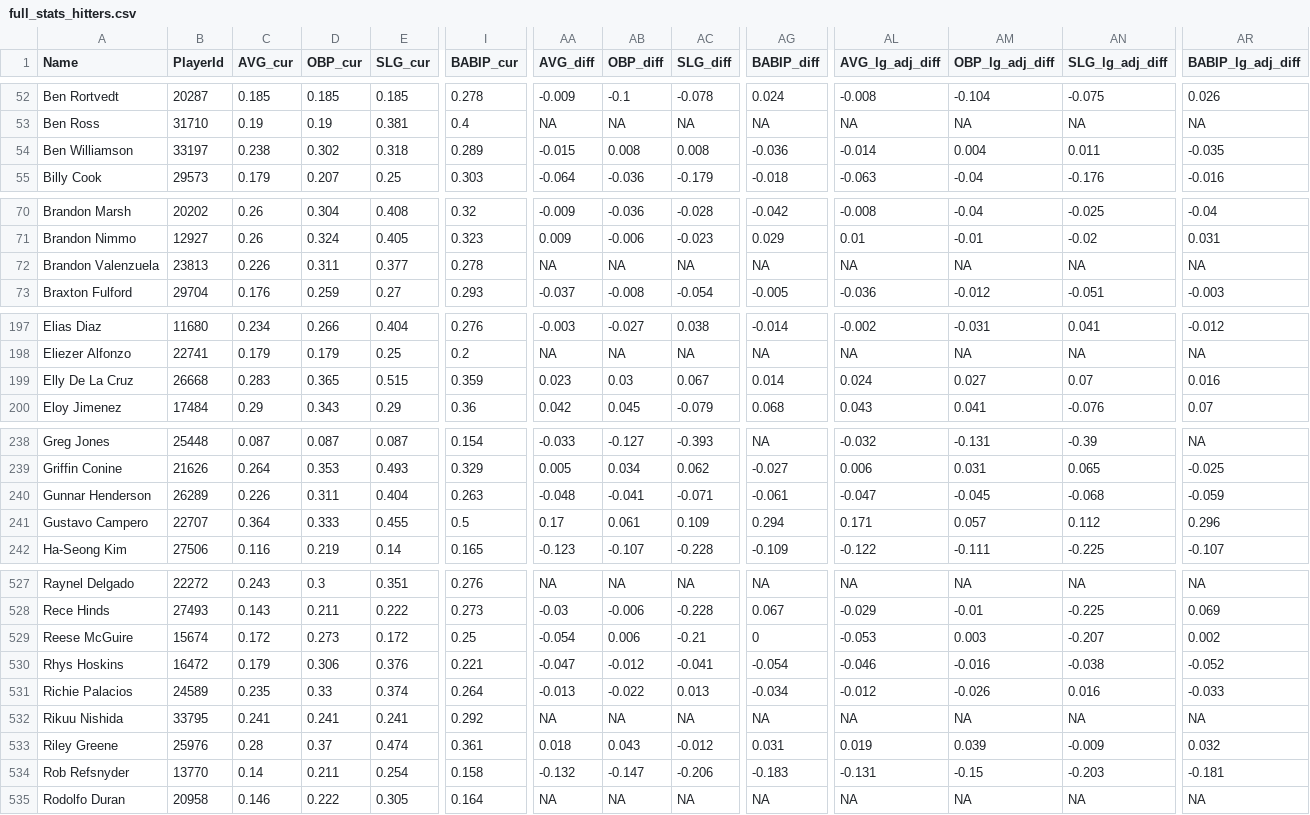
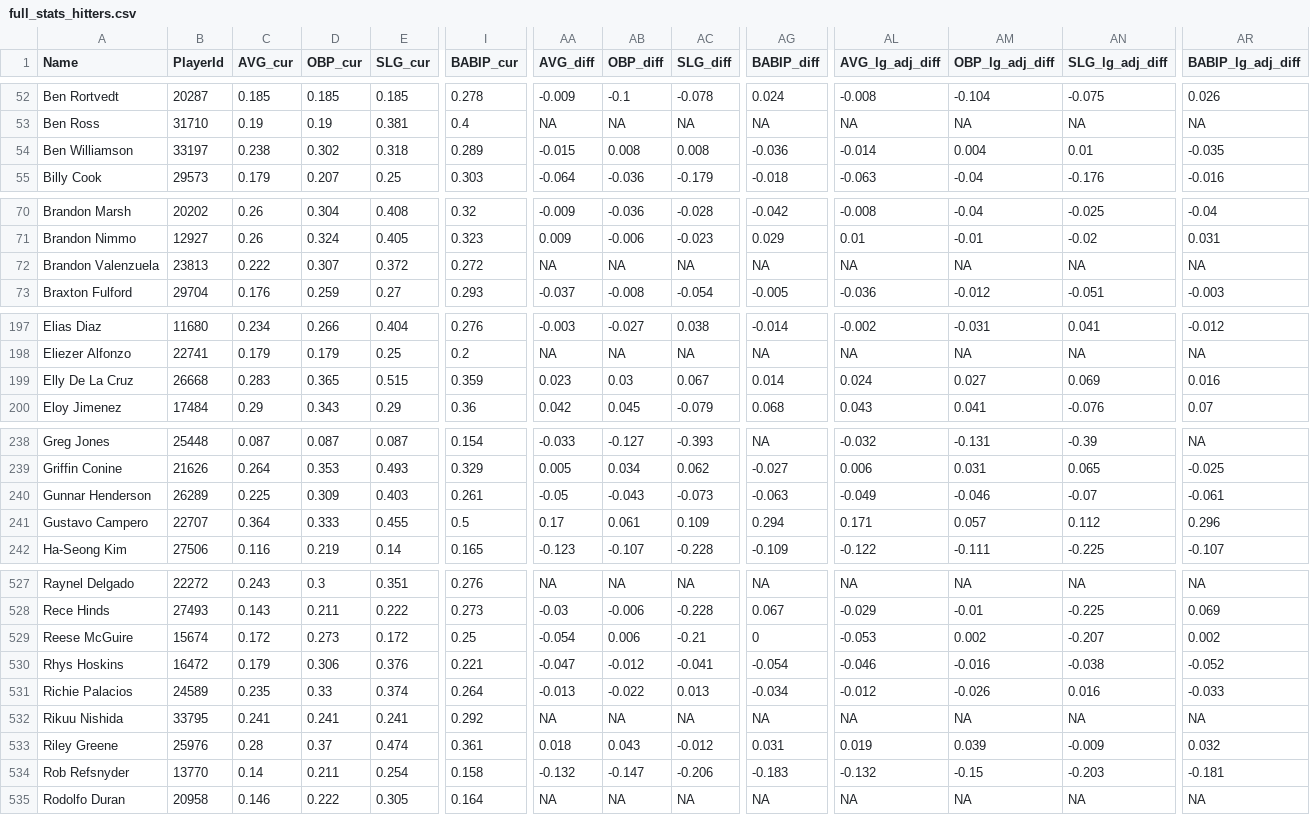
Before and after one commit to rpollack/mcfarland, a CSV file: full_stats_hitters.csv, drawn as a sheet; only a part is shown, gaps mark what is left out; the diff covers the shown part only; the diff names each change by its address in the sheet, - before the commit and + after, or states it on an @@ line.

```diff
--- a/full_stats_hitters.csv
+++ b/full_stats_hitters.csv
-AN54 (SLG_lg_adj_diff): 0.011
+AN54 (SLG_lg_adj_diff): 0.01
-C72 (AVG_cur): 0.226
+C72 (AVG_cur): 0.222
-D72 (OBP_cur): 0.311
+D72 (OBP_cur): 0.307
-E72 (SLG_cur): 0.377
+E72 (SLG_cur): 0.372
-I72 (BABIP_cur): 0.278
+I72 (BABIP_cur): 0.272
-AN199 (SLG_lg_adj_diff): 0.07
+AN199 (SLG_lg_adj_diff): 0.069
-C240 (AVG_cur): 0.226
+C240 (AVG_cur): 0.225
-D240 (OBP_cur): 0.311
+D240 (OBP_cur): 0.309
-E240 (SLG_cur): 0.404
+E240 (SLG_cur): 0.403
-I240 (BABIP_cur): 0.263
+I240 (BABIP_cur): 0.261
-AA240 (AVG_diff): -0.048
+AA240 (AVG_diff): -0.05
-AB240 (OBP_diff): -0.041
+AB240 (OBP_diff): -0.043
-AC240 (SLG_diff): -0.071
+AC240 (SLG_diff): -0.073
-AG240 (BABIP_diff): -0.061
+AG240 (BABIP_diff): -0.063
-AL240 (AVG_lg_adj_diff): -0.047
+AL240 (AVG_lg_adj_diff): -0.049
-AM240 (OBP_lg_adj_diff): -0.045
+AM240 (OBP_lg_adj_diff): -0.046
-AN240 (SLG_lg_adj_diff): -0.068
+AN240 (SLG_lg_adj_diff): -0.07
-AR240 (BABIP_lg_adj_diff): -0.059
+AR240 (BABIP_lg_adj_diff): -0.061
-AM529 (OBP_lg_adj_diff): 0.003
+AM529 (OBP_lg_adj_diff): 0.002
-AL534 (AVG_lg_adj_diff): -0.131
+AL534 (AVG_lg_adj_diff): -0.132
```
Also changed, not shown: 48 edited cells elsewhere in this file, full_stats_pitchers.csv, 1 other file.
